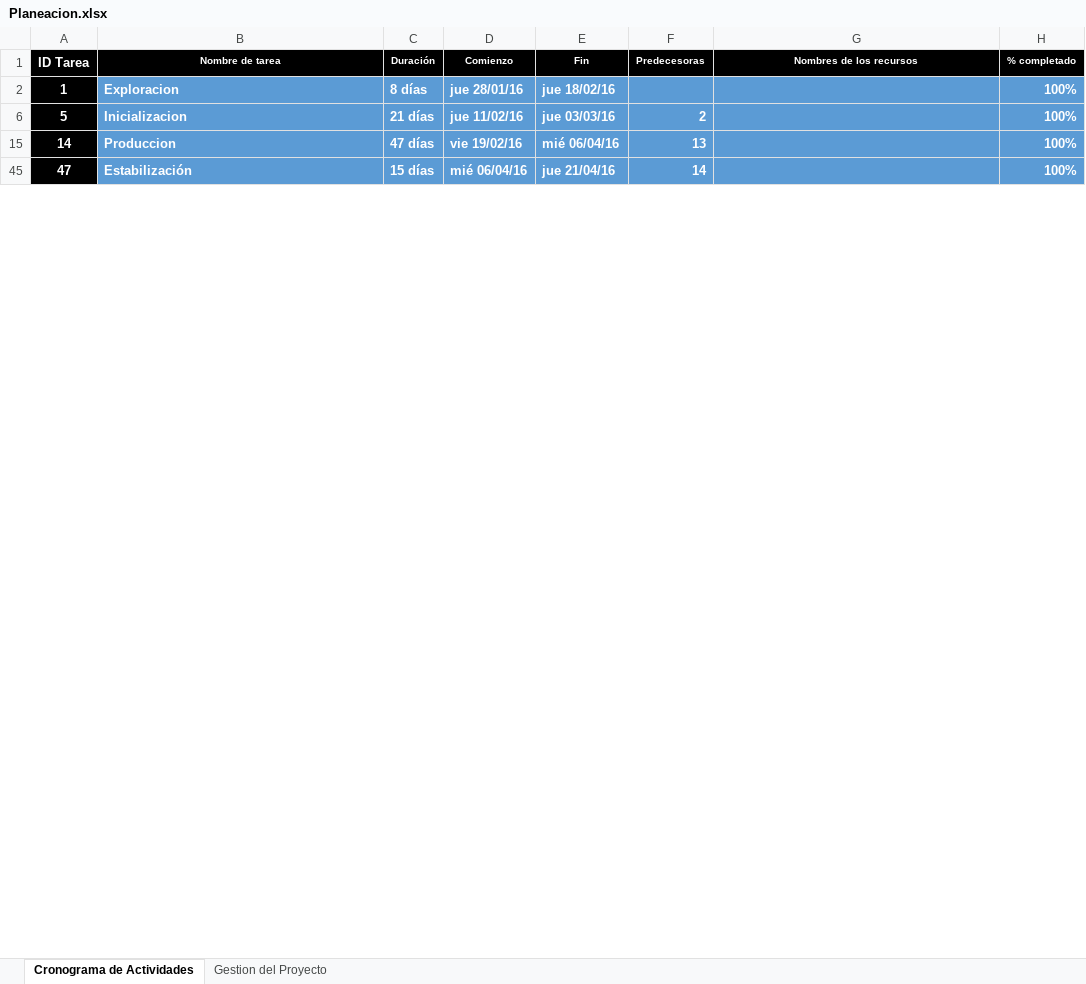
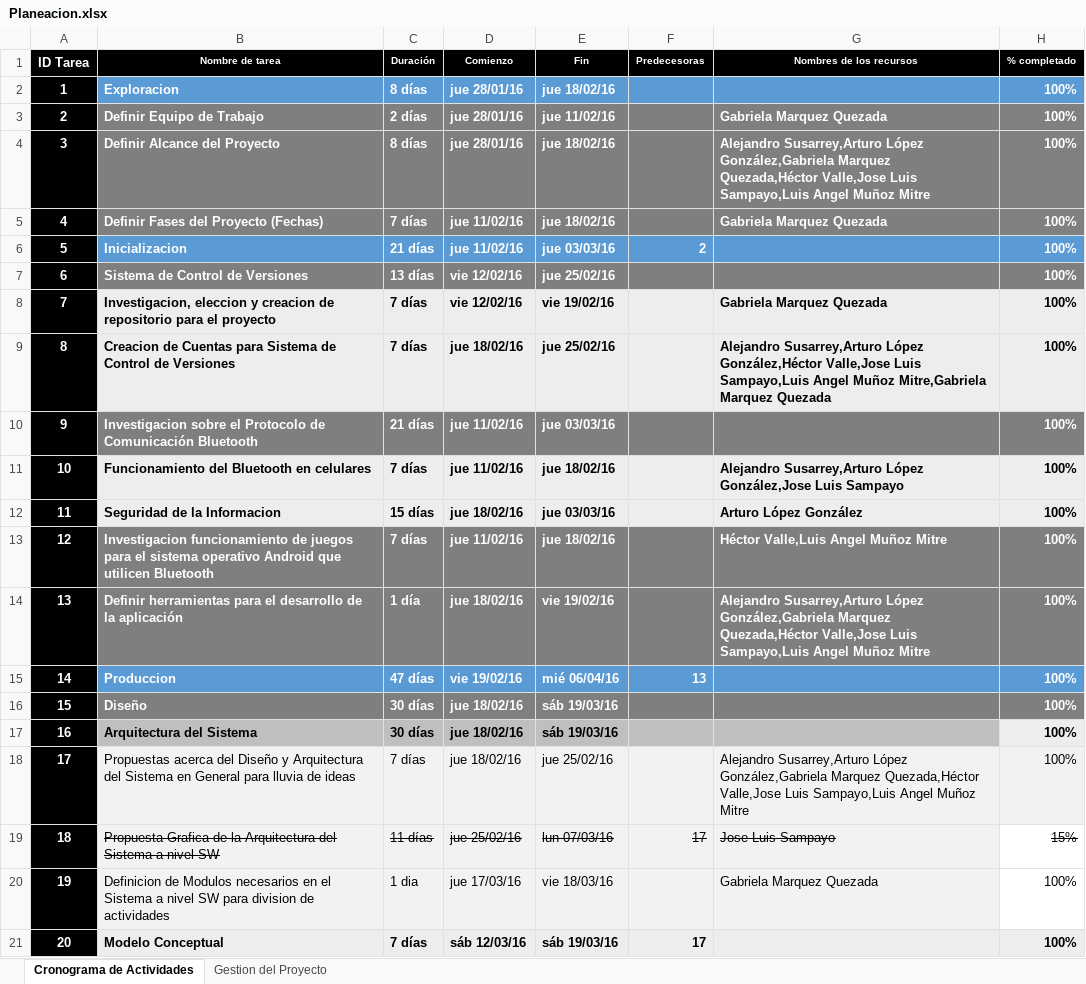
Before and after one commit to GabrielaMQ/Bluetooth_Game, an Excel workbook: doc/Planeacion.xlsx, sheet Cronograma de Actividades, drawn as a sheet; only a part is shown; the shorter side is filled out with more unchanged rows; values as stored, in another font and other column widths than the file's, no borders; conditional formats not drawn; the diff covers the shown part only; the diff names each change by its address in the sheet, - before the commit and + after, or states it on an @@ line.

Commit message:
Planeacion Finalizada

```diff
--- a/doc/Planeacion.xlsx (sheet Cronograma de Actividades)
+++ b/doc/Planeacion.xlsx (sheet Cronograma de Actividades)
@@ row 3 unhidden: 2 | Definir Equipo de Trabajo | 2 días | jue 28/01/16 | jue 11/02/16 |  | Gabriela Marquez Quezada | 100% @@
@@ row 4 unhidden: 3 | Definir Alcance del Proyecto | 8 días | jue 28/01/16 | jue 18/02/16 |  | Alejandro Susarrey,Arturo López González,Gabriela Marquez Quezada,Héctor Valle,Jose Luis Sampayo,Luis Angel Muñoz Mitre | 100% @@
@@ row 5 unhidden: 4 | Definir Fases del Proyecto (Fechas) | 7 días | jue 11/02/16 | jue 18/02/16 |  | Gabriela Marquez Quezada | 100% @@
@@ row 7 unhidden: 6 | Sistema de Control de Versiones | 13 días | vie 12/02/16 | jue 25/02/16 |  |  | 100% @@
@@ row 8 unhidden: 7 | Investigacion, eleccion y creacion de repositorio para el proyecto | 7 días | vie 12/02/16 | vie 19/02/16 |  | Gabriela Marquez Quezada | 100% @@
@@ row 9 unhidden: 8 | Creacion de Cuentas para Sistema de Control de Versiones | 7 días | jue 18/02/16 | jue 25/02/16 |  | Alejandro Susarrey,Arturo López González,Héctor Valle,Jose Luis Sampayo,Luis Angel Muñoz Mitre,Gabriela Marquez Quezada | 100% @@
@@ row 10 unhidden: 9 | Investigacion sobre el Protocolo de Comunicación Bluetooth | 21 días | jue 11/02/16 | jue 03/03/16 |  |  | 100% @@
@@ row 11 unhidden: 10 | Funcionamiento del Bluetooth en celulares | 7 días | jue 11/02/16 | jue 18/02/16 |  | Alejandro Susarrey,Arturo López González,Jose Luis Sampayo | 100% @@
@@ row 12 unhidden: 11 | Seguridad de la Informacion | 15 días | jue 18/02/16 | jue 03/03/16 |  | Arturo López González | 100% @@
@@ row 13 unhidden: 12 | Investigacion funcionamiento de juegos para el sistema operativo Android que utilicen Bluetooth | 7 días | jue 11/02/16 | jue 18/02/16 |  | Héctor Valle,Luis Angel Muñoz Mitre | 100% @@
@@ row 14 unhidden: 13 | Definir herramientas para el desarrollo de la aplicación | 1 día | jue 18/02/16 | vie 19/02/16 |  | Alejandro Susarrey,Arturo López González,Gabriela Marquez Quezada,Héctor Valle,Jose Luis Sampayo,Luis Angel Muñoz Mitre | 100% @@
@@ row 16 unhidden: 15 | Diseño | 30 días | jue 18/02/16 | sáb 19/03/16 |  |  | 100% @@
@@ row 17 unhidden: 16 | Arquitectura del Sistema | 30 días | jue 18/02/16 | sáb 19/03/16 |  |  | 100% @@
@@ row 18 unhidden: 17 | Propuestas acerca del Diseño y Arquitectura del Sistema en General para lluvia de ideas | 7 días | jue 18/02/16 | jue 25/02/16 |  | Alejandro Susarrey,Arturo López González,Gabriela Marquez Quezada,Héctor Valle,Jose Luis Sampayo,Luis Angel Muñoz Mitre | 100% @@
@@ row 19 unhidden: 18 | Propuesta Grafica de la Arquitectura del Sistema a nivel SW | 11 días | jue 25/02/16 | lun 07/03/16 | 17 | Jose Luis Sampayo | 15% @@
@@ row 20 unhidden: 19 | Definicion de Modulos necesarios en el Sistema a nivel SW para division de actividades | 1 dia | jue 17/03/16 | vie 18/03/16 |  | Gabriela Marquez Quezada | 100% @@
@@ row 21 unhidden: 20 | Modelo Conceptual | 7 días | sáb 12/03/16 | sáb 19/03/16 | 17 |  | 100% @@
```
Also changed, not shown: 27 hidden or unhidden rows, 10 edited cells and cell formats elsewhere in this sheet, charts or pictures.
